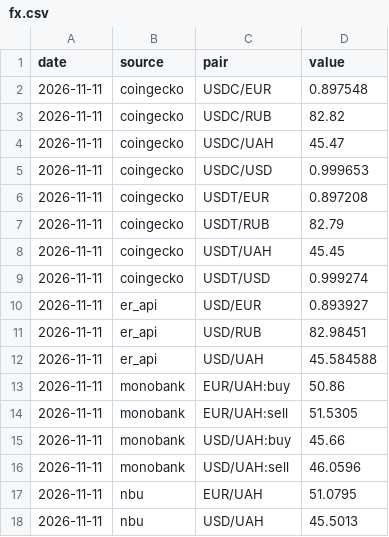
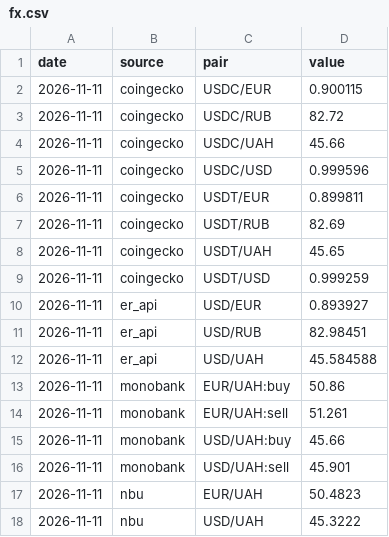
Before and after one commit to Kostia8262/rates, a CSV file: history/fx.csv, drawn as a sheet.

```diff
--- a/history/fx.csv
+++ b/history/fx.csv
@@ -1,10 +1,10 @@
 date,source,pair,value
-2026-11-11,coingecko,USDC/EUR,0.897548
-2026-11-11,coingecko,USDC/RUB,82.82
-2026-11-11,coingecko,USDC/UAH,45.47
-2026-11-11,coingecko,USDC/USD,0.999653
-2026-11-11,coingecko,USDT/EUR,0.897208
-2026-11-11,coingecko,USDT/RUB,82.79
-2026-11-11,coingecko,USDT/UAH,45.45
-2026-11-11,coingecko,USDT/USD,0.999274
+2026-11-11,coingecko,USDC/EUR,0.900115
+2026-11-11,coingecko,USDC/RUB,82.72
+2026-11-11,coingecko,USDC/UAH,45.66
+2026-11-11,coingecko,USDC/USD,0.999596
+2026-11-11,coingecko,USDT/EUR,0.899811
+2026-11-11,coingecko,USDT/RUB,82.69
+2026-11-11,coingecko,USDT/UAH,45.65
+2026-11-11,coingecko,USDT/USD,0.999259
 2026-11-11,er_api,USD/EUR,0.893927
@@ -13,6 +13,6 @@ date,source,pair,value
 2026-11-11,monobank,EUR/UAH:buy,50.86
-2026-11-11,monobank,EUR/UAH:sell,51.5305
+2026-11-11,monobank,EUR/UAH:sell,51.261
 2026-11-11,monobank,USD/UAH:buy,45.66
-2026-11-11,monobank,USD/UAH:sell,46.0596
-2026-11-11,nbu,EUR/UAH,51.0795
-2026-11-11,nbu,USD/UAH,45.5013
+2026-11-11,monobank,USD/UAH:sell,45.901
+2026-11-11,nbu,EUR/UAH,50.4823
+2026-11-11,nbu,USD/UAH,45.3222
```
Also changed, not shown: history/earn.csv, 1 other file.
